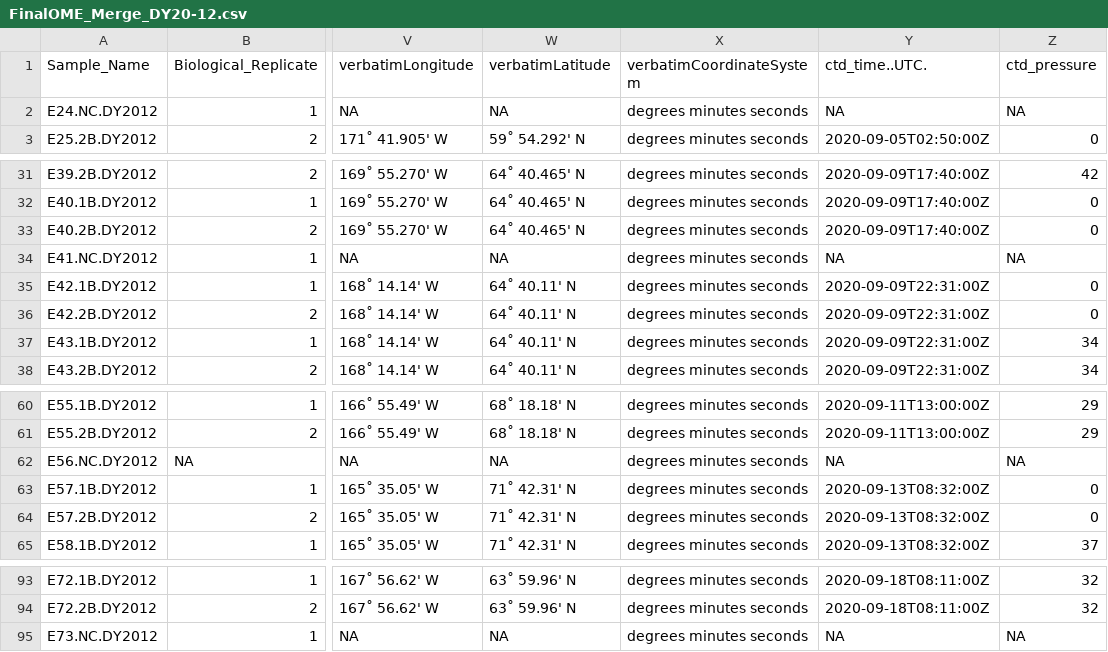
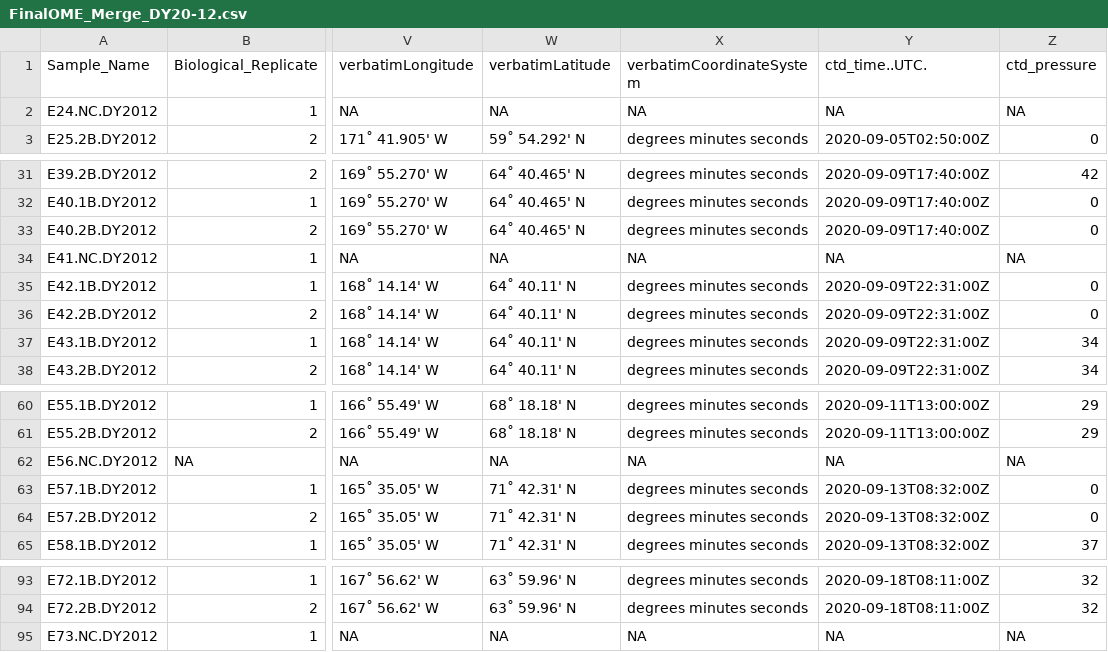
Before and after one commit to marinednadude/OME-EcoFOCI, a CSV file: EcoFOCI/data/1_SampleCollection/2020_DY20-12_CruiseData/2020_Dyson_CruiseData/FinalOME_Merge_DY20-12.csv, drawn as a sheet; only a part is shown, gaps mark what is left out; the diff names each change by its address in the sheet, - before the commit and + after, or states it on an @@ line.

```diff
--- a/EcoFOCI/data/1_SampleCollection/2020_DY20-12_CruiseData/2020_Dyson_CruiseData/FinalOME_Merge_DY20-12.csv
+++ b/EcoFOCI/data/1_SampleCollection/2020_DY20-12_CruiseData/2020_Dyson_CruiseData/FinalOME_Merge_DY20-12.csv
-X2 (verbatimCoordinateSystem): degrees minutes seconds
+X2 (verbatimCoordinateSystem): NA
-X34 (verbatimCoordinateSystem): degrees minutes seconds
+X34 (verbatimCoordinateSystem): NA
-X62 (verbatimCoordinateSystem): degrees minutes seconds
+X62 (verbatimCoordinateSystem): NA
-X95 (verbatimCoordinateSystem): degrees minutes seconds
+X95 (verbatimCoordinateSystem): NA
```
Also changed, not shown: 1 other file.
